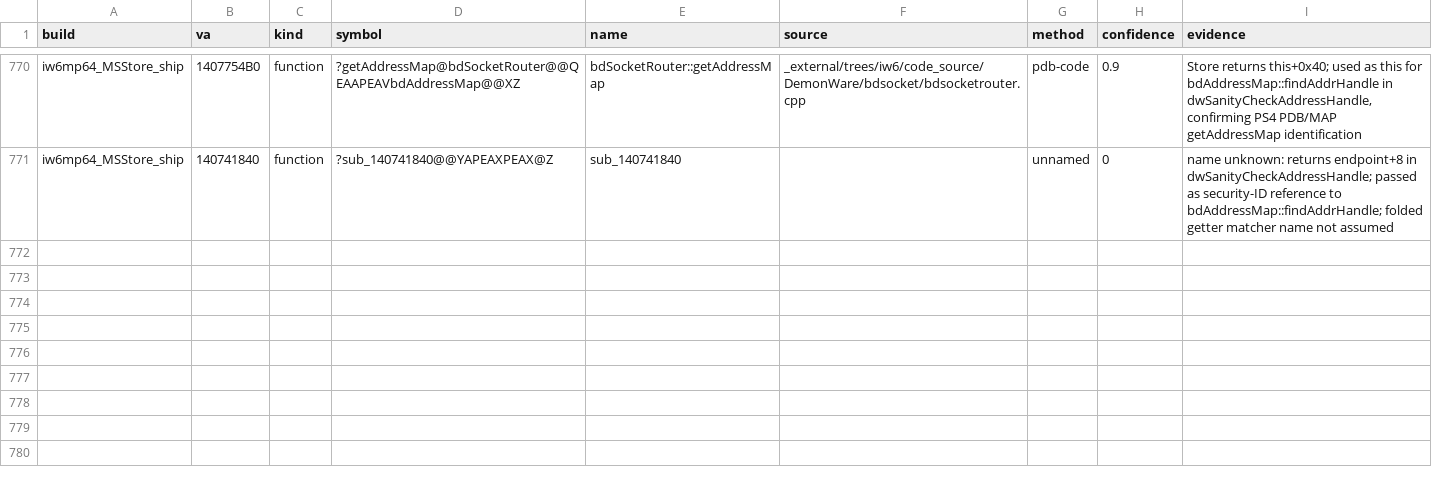
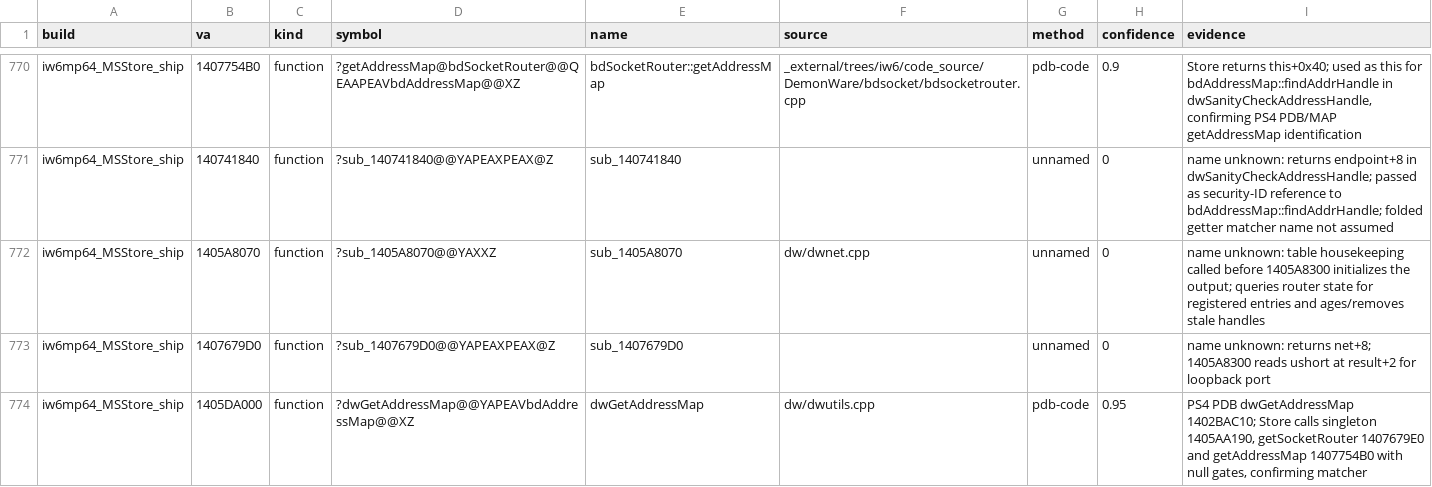
Before and after one commit to lizardpeter/ghosts-decomp, a TSV file: records/names.tsv, drawn as a sheet; only a part is shown, gaps mark what is left out.

Commit message:
Reconstruct serialized common-address conversion and address-map access
Faithful descriptor decoding, registration, router connection and loopback paths. Add 483 conversion cases, 125 accessor cases and 64 caller integration cases, retaining 300 existing wrapper cases. Record original success-on-registration-failure as B0052. Keep new functions below matches pending mutation checks.

```diff
--- a/records/names.tsv
+++ b/records/names.tsv
@@ -771 +771,4 @@ iw6mp64_MSStore_ship	1407754B0	function	?getAddressMap@bdSocketRouter@@QEAAPEAVb
 iw6mp64_MSStore_ship	140741840	function	?sub_140741840@@YAPEAXPEAX@Z	sub_140741840		unnamed	0	name unknown: returns endpoint+8 in dwSanityCheckAddressHandle; passed as security-ID reference to bdAddressMap::findAddrHandle; folded getter matcher name not assumed
+iw6mp64_MSStore_ship	1405A8070	function	?sub_1405A8070@@YAXXZ	sub_1405A8070	dw/dwnet.cpp	unnamed	0	name unknown: table housekeeping called before 1405A8300 initializes the output; queries router state for registered entries and ages/removes stale handles
+iw6mp64_MSStore_ship	1407679D0	function	?sub_1407679D0@@YAPEAXPEAX@Z	sub_1407679D0		unnamed	0	name unknown: returns net+8; 1405A8300 reads ushort at result+2 for loopback port
+iw6mp64_MSStore_ship	1405DA000	function	?dwGetAddressMap@@YAPEAVbdAddressMap@@XZ	dwGetAddressMap	dw/dwutils.cpp	pdb-code	0.95	PS4 PDB dwGetAddressMap 1402BAC10; Store calls singleton 1405AA190, getSocketRouter 1407679E0 and getAddressMap 1407754B0 with null gates, confirming matcher
```
Also changed, not shown: records/bugs.tsv, records/functions.tsv, 9 other files.
